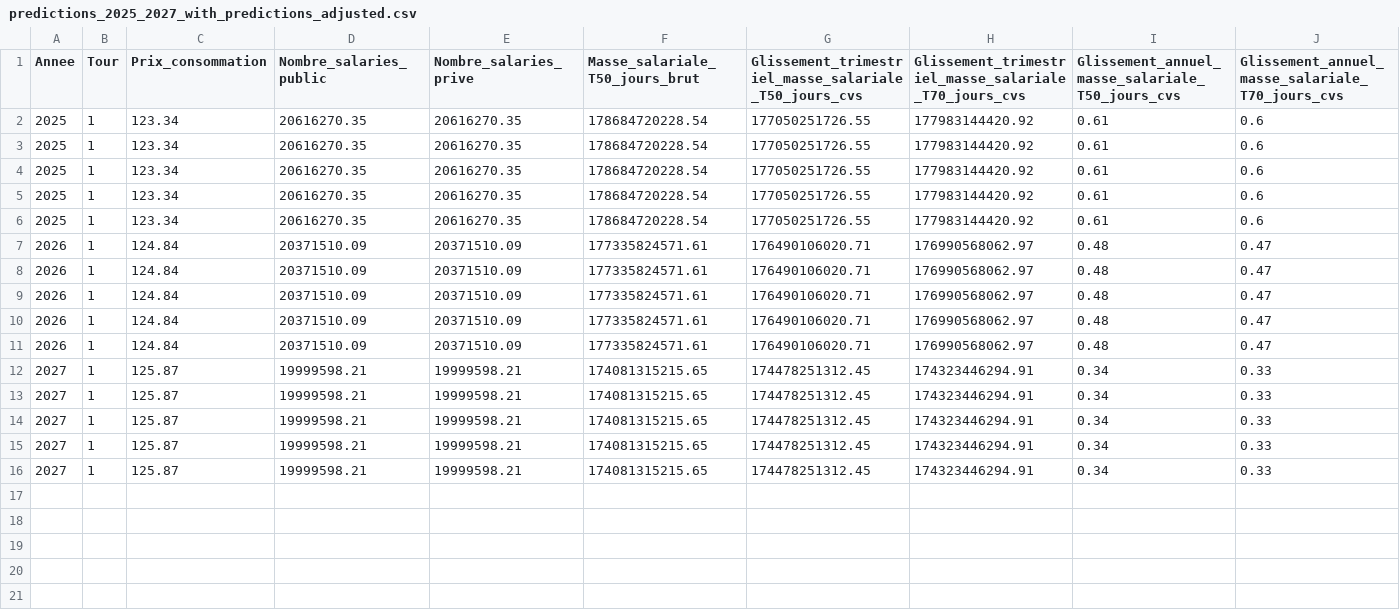
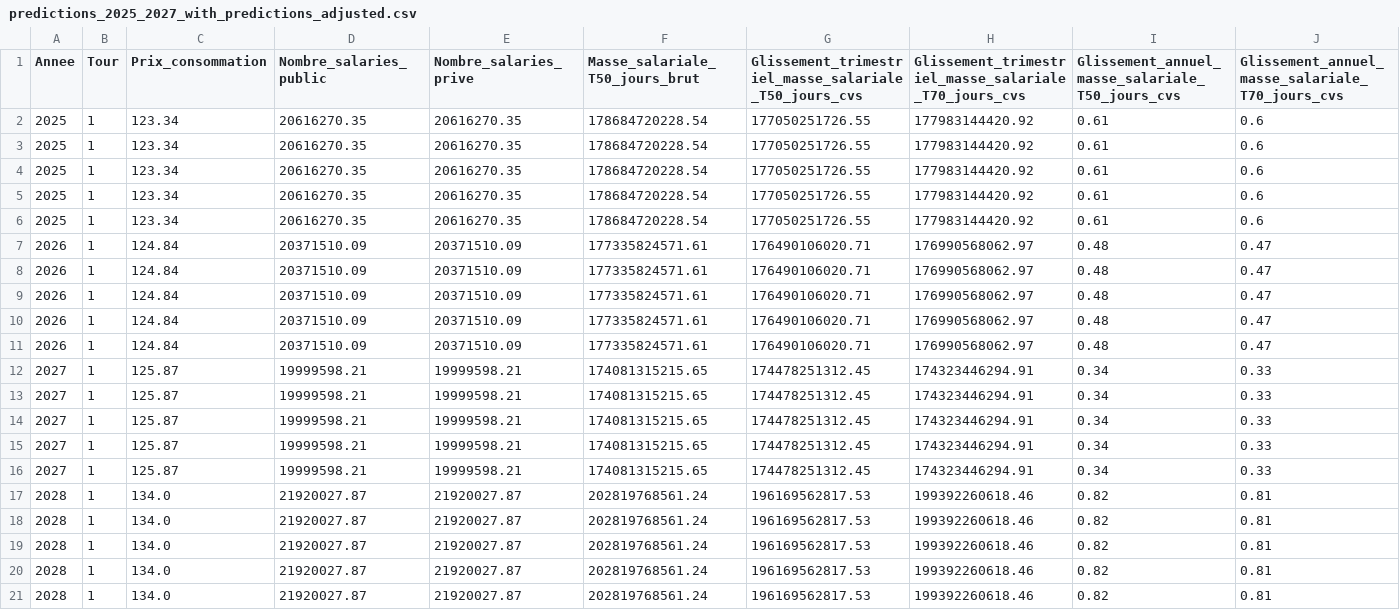
Before and after one commit to ThomasDeschampt/MSPR_EISI, a CSV file: Prediction/data/predictions_2025_2027_with_predictions_adjusted.csv, drawn as a sheet; only a part is shown; rows hold the shown columns only; the diff names each change by its address in the sheet, - before the commit and + after, or states it on an @@ line.

Commit message:
prediction tout 1 terminé

```diff
--- a/Prediction/data/predictions_2025_2027_with_predictions_adjusted.csv
+++ b/Prediction/data/predictions_2025_2027_with_predictions_adjusted.csv
+row 17: 2028 | 1 | 134.0 | 21920027.87 | 21920027.87 | 202819768561.24 | 196169562817.53 | 199392260618.46 | 0.82 | 0.81
+row 18: 2028 | 1 | 134.0 | 21920027.87 | 21920027.87 | 202819768561.24 | 196169562817.53 | 199392260618.46 | 0.82 | 0.81
+row 19: 2028 | 1 | 134.0 | 21920027.87 | 21920027.87 | 202819768561.24 | 196169562817.53 | 199392260618.46 | 0.82 | 0.81
+row 20: 2028 | 1 | 134.0 | 21920027.87 | 21920027.87 | 202819768561.24 | 196169562817.53 | 199392260618.46 | 0.82 | 0.81
+row 21: 2028 | 1 | 134.0 | 21920027.87 | 21920027.87 | 202819768561.24 | 196169562817.53 | 199392260618.46 | 0.82 | 0.81
```
Also changed, not shown: Prediction/data/predictions_2025_2027.csv, Prediction/data/predictions_2025_2027_with_predictions.csv, 3 other files.
